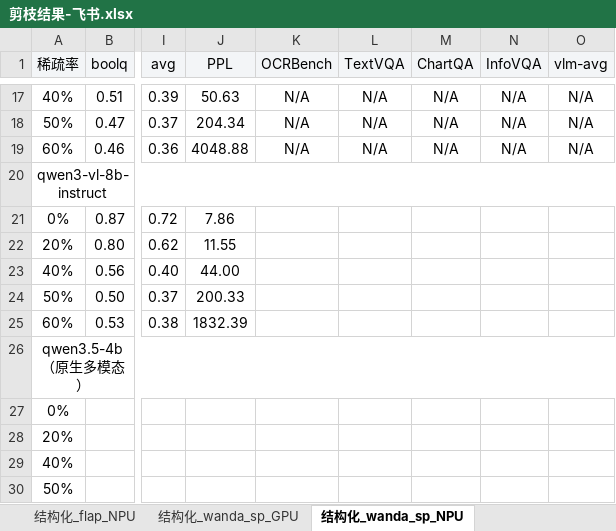
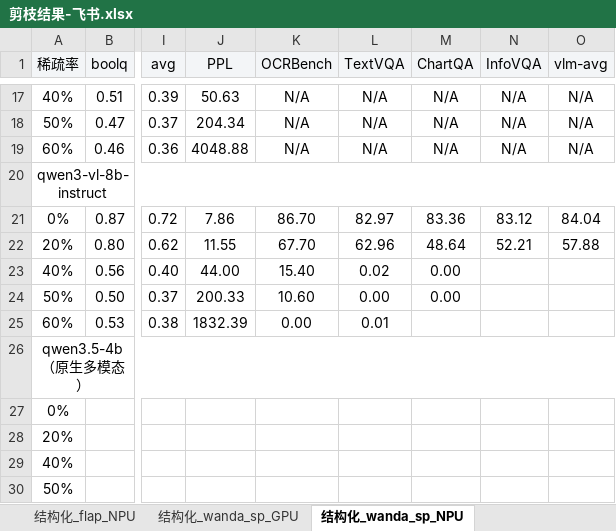
Before and after one commit to MAC-AutoML/MindPipe, an Excel workbook: 剪枝结果-飞书.xlsx, sheet 结构化_wanda_sp_NPU, drawn as a sheet; only a part is shown, gaps mark what is left out; values as stored, in another font and other column widths than the file's, no borders; the diff names each change by its address in the sheet, - before the commit and + after, or states it on an @@ line.

```diff
--- a/剪枝结果-飞书.xlsx (sheet 结构化_wanda_sp_NPU)
+++ b/剪枝结果-飞书.xlsx (sheet 结构化_wanda_sp_NPU)
-K21 (OCRBench): (empty)
+K21 (OCRBench): 86.70
-L21 (TextVQA): (empty)
+L21 (TextVQA): 82.97
-M21 (ChartQA): (empty)
+M21 (ChartQA): 83.36
-N21 (InfoVQA): (empty)
+N21 (InfoVQA): 83.12
-O21 (vlm-avg): (empty)
+O21 (vlm-avg): 84.04
-K22 (OCRBench): (empty)
+K22 (OCRBench): 67.70
-L22 (TextVQA): (empty)
+L22 (TextVQA): 62.96
-M22 (ChartQA): (empty)
+M22 (ChartQA): 48.64
-N22 (InfoVQA): (empty)
+N22 (InfoVQA): 52.21
-O22 (vlm-avg): (empty)
+O22 (vlm-avg): 57.88
-K23 (OCRBench): (empty)
+K23 (OCRBench): 15.40
-L23 (TextVQA): (empty)
+L23 (TextVQA): 0.02
-M23:M24 (ChartQA): (empty)
+M23:M24 (ChartQA): 0.00
-K24 (OCRBench): (empty)
+K24 (OCRBench): 10.60
-L24 (TextVQA): (empty)
+L24 (TextVQA): 0.00
-K25 (OCRBench): (empty)
+K25 (OCRBench): 0.00
-L25 (TextVQA): (empty)
+L25 (TextVQA): 0.01
```
Also changed, not shown: sheet 非结构化_alps_NPU, sheet 结构化_flap_NPU, sheet 非结构化_SparseGPT_NPU, sheet 非结构化_wanda_NPU, sheet 结构化_llm-pruner_NPU, sheet 结构化_shortgpt_NPU, 4 other files.
